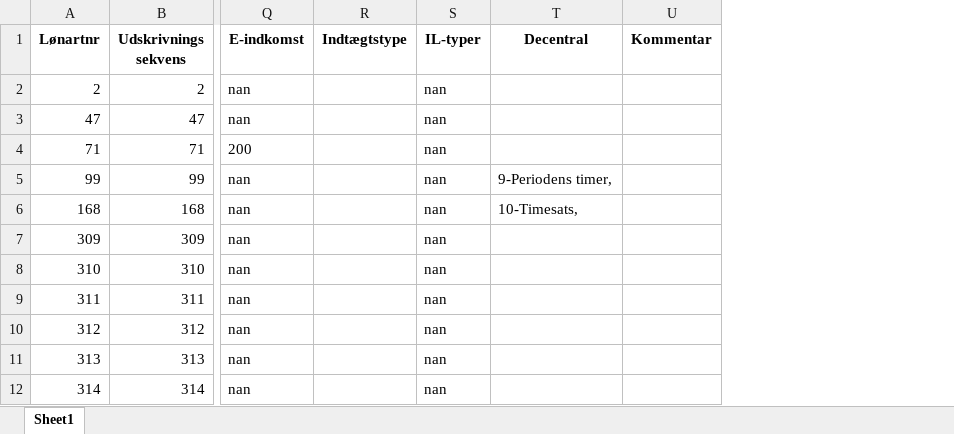
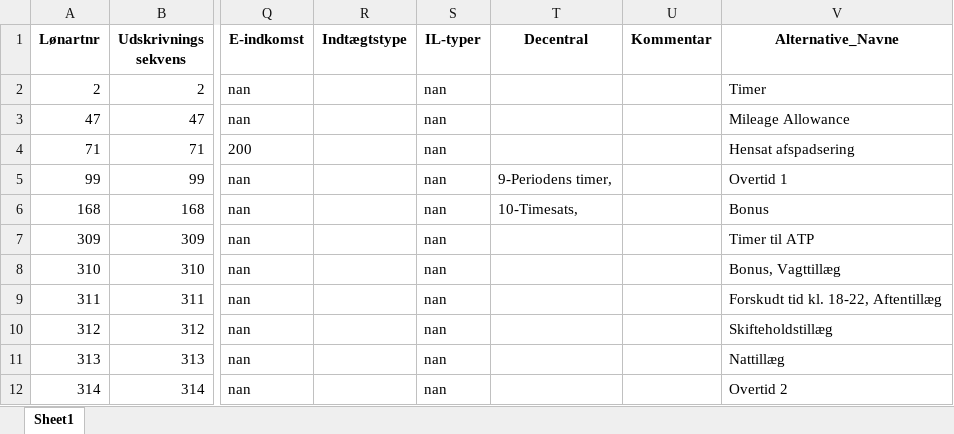
Before and after one commit to Dan-JV/paycode-helper, an Excel workbook: data/paycode_jens_cleaned.xlsx, sheet Sheet1, drawn as a sheet; only a part is shown, gaps mark what is left out; values as stored, in another font and other column widths than the file's, no borders; the diff names each change by its address in the sheet, - before the commit and + after, or states it on an @@ line.

Commit message:
New updated alternative names

```diff
--- a/data/paycode_jens_cleaned.xlsx (sheet Sheet1)
+++ b/data/paycode_jens_cleaned.xlsx (sheet Sheet1)
+column V (Alternative_Navne), rows 2-12: Timer | Mileage Allowance | Hensat afspadsering | Overtid 1 | Bonus | Timer til ATP | Bonus, Vagttillæg | Forskudt tid kl. 18-22, Aftentillæg | Skifteholdstillæg | Nattillæg | Overtid 2
```
Also changed, not shown: 1 other file.
